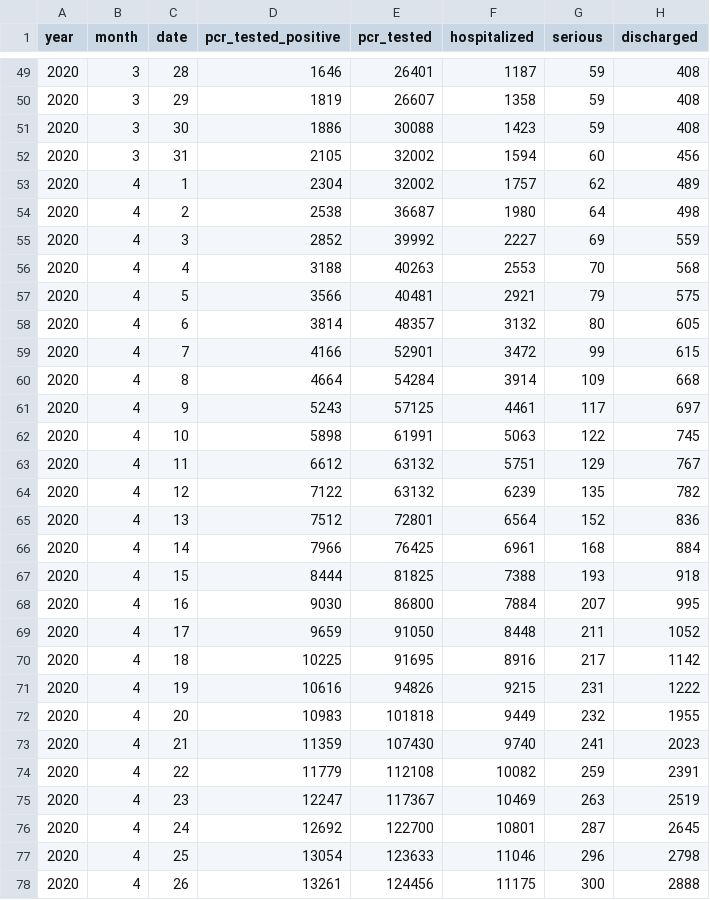
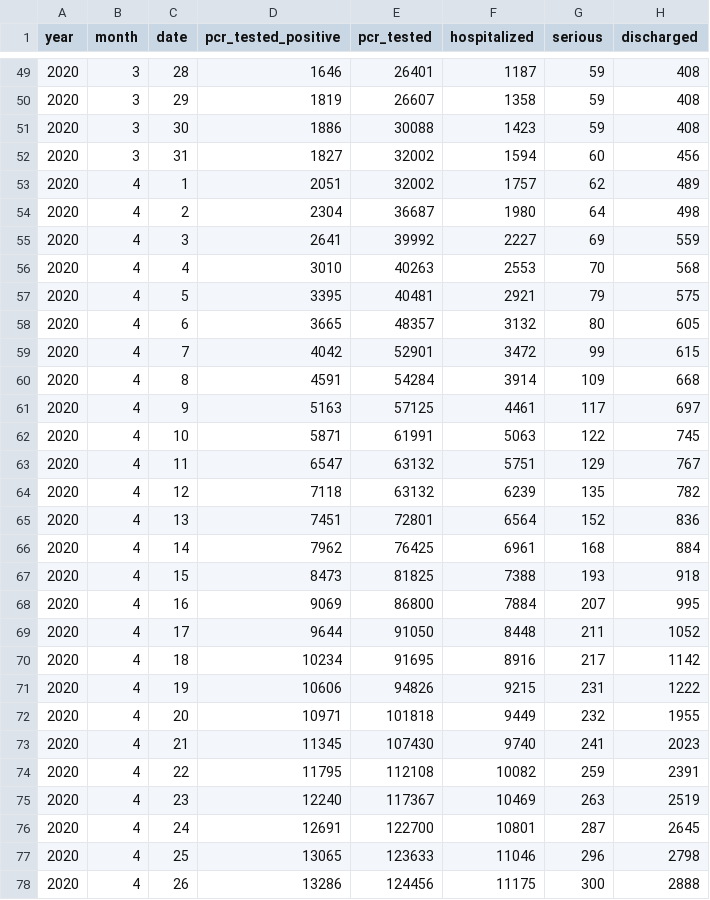
Before and after one commit to Tomonobu3110/covid19, a CSV file: data/summary.csv, drawn as a sheet; only a part is shown, gaps mark what is left out; the diff covers the shown part only; the diff names each change by its address in the sheet, - before the commit and + after, or states it on an @@ line.

```diff
--- a/data/summary.csv
+++ b/data/summary.csv
-D52 (pcr_tested_positive): 2105
+D52 (pcr_tested_positive): 1827
-D53 (pcr_tested_positive): 2304
+D53 (pcr_tested_positive): 2051
-D54 (pcr_tested_positive): 2538
+D54 (pcr_tested_positive): 2304
-D55 (pcr_tested_positive): 2852
+D55 (pcr_tested_positive): 2641
-D56 (pcr_tested_positive): 3188
+D56 (pcr_tested_positive): 3010
-D57 (pcr_tested_positive): 3566
+D57 (pcr_tested_positive): 3395
-D58 (pcr_tested_positive): 3814
+D58 (pcr_tested_positive): 3665
-D59 (pcr_tested_positive): 4166
+D59 (pcr_tested_positive): 4042
-D60 (pcr_tested_positive): 4664
+D60 (pcr_tested_positive): 4591
-D61 (pcr_tested_positive): 5243
+D61 (pcr_tested_positive): 5163
-D62 (pcr_tested_positive): 5898
+D62 (pcr_tested_positive): 5871
-D63 (pcr_tested_positive): 6612
+D63 (pcr_tested_positive): 6547
-D64 (pcr_tested_positive): 7122
+D64 (pcr_tested_positive): 7118
-D65 (pcr_tested_positive): 7512
+D65 (pcr_tested_positive): 7451
-D66 (pcr_tested_positive): 7966
+D66 (pcr_tested_positive): 7962
-D67 (pcr_tested_positive): 8444
+D67 (pcr_tested_positive): 8473
-D68 (pcr_tested_positive): 9030
+D68 (pcr_tested_positive): 9069
-D69 (pcr_tested_positive): 9659
+D69 (pcr_tested_positive): 9644
-D70 (pcr_tested_positive): 10225
+D70 (pcr_tested_positive): 10234
-D71 (pcr_tested_positive): 10616
+D71 (pcr_tested_positive): 10606
-D72 (pcr_tested_positive): 10983
+D72 (pcr_tested_positive): 10971
-D73 (pcr_tested_positive): 11359
+D73 (pcr_tested_positive): 11345
-D74 (pcr_tested_positive): 11779
+D74 (pcr_tested_positive): 11795
-D75 (pcr_tested_positive): 12247
+D75 (pcr_tested_positive): 12240
-D76 (pcr_tested_positive): 12692
+D76 (pcr_tested_positive): 12691
-D77 (pcr_tested_positive): 13054
+D77 (pcr_tested_positive): 13065
-D78 (pcr_tested_positive): 13261
+D78 (pcr_tested_positive): 13286
```
Also changed, not shown: 30 edited cells elsewhere in this file, 1 other file.
